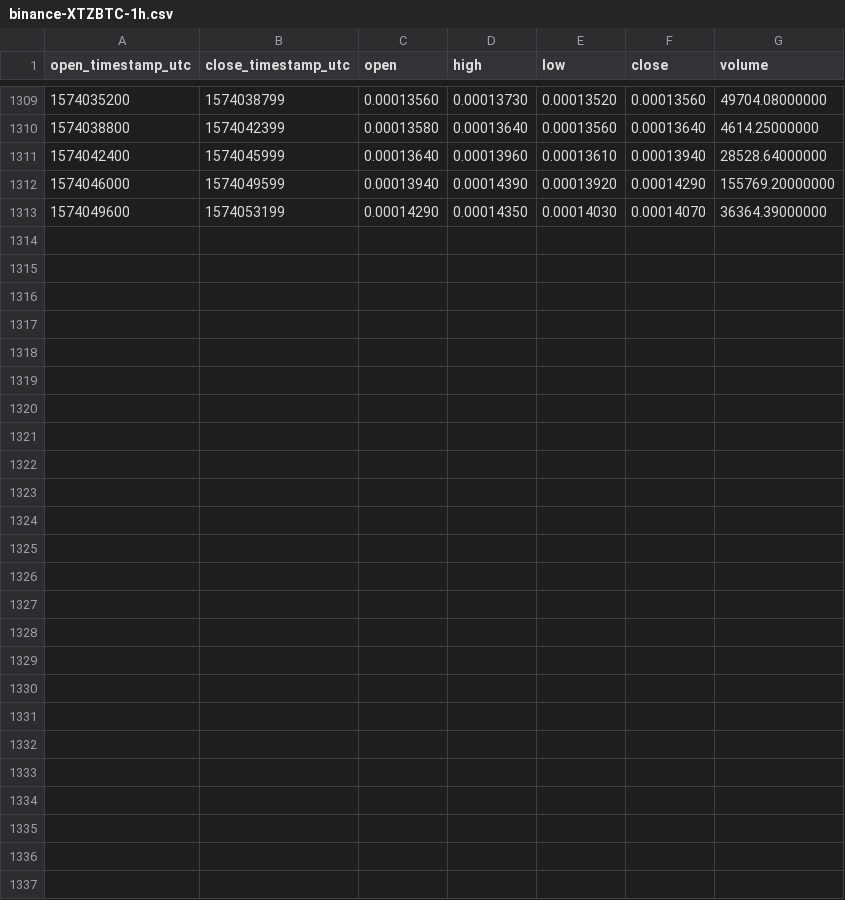
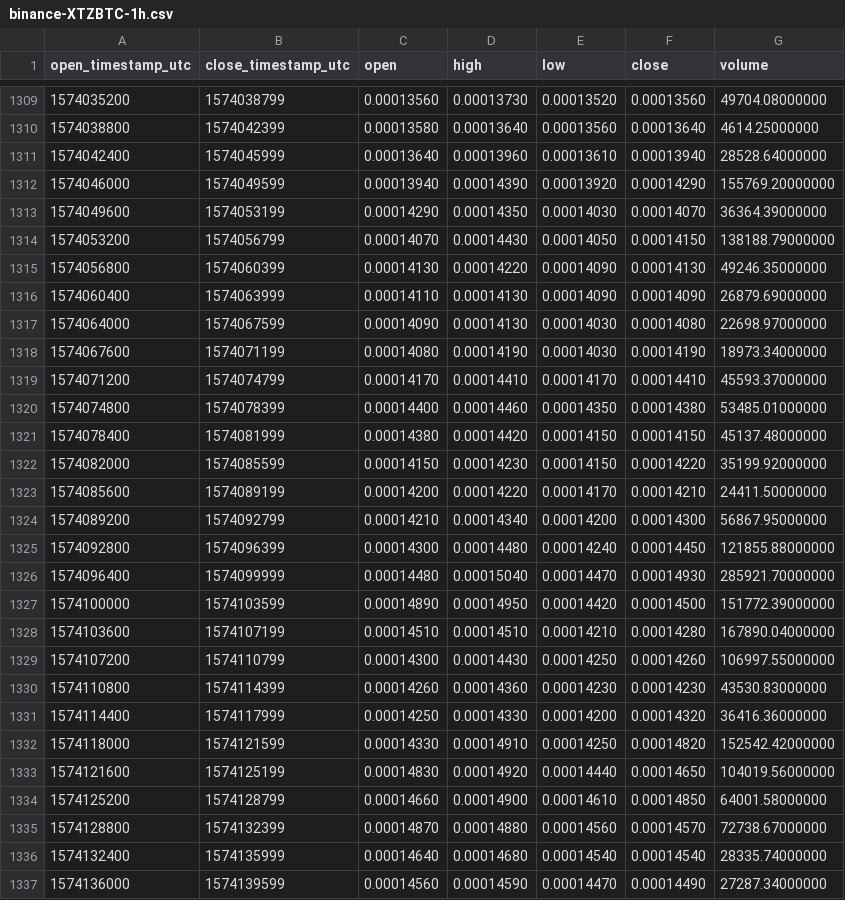
Before and after one commit to cryptobigbro/binance-XTZBTC, a CSV file: binance-XTZBTC-1h.csv, drawn as a sheet; only a part is shown, gaps mark what is left out.

Commit message:
Update OHLCV data.

```diff
--- a/binance-XTZBTC-1h.csv
+++ b/binance-XTZBTC-1h.csv
@@ -1313 +1313,25 @@ open_timestamp_utc,close_timestamp_utc,open,high,low,close,volume
 1574049600,1574053199,0.00014290,0.00014350,0.00014030,0.00014070,36364.39000000
+1574053200,1574056799,0.00014070,0.00014430,0.00014050,0.00014150,138188.79000000
+1574056800,1574060399,0.00014130,0.00014220,0.00014090,0.00014130,49246.35000000
+1574060400,1574063999,0.00014110,0.00014130,0.00014090,0.00014090,26879.69000000
+1574064000,1574067599,0.00014090,0.00014130,0.00014030,0.00014080,22698.97000000
+1574067600,1574071199,0.00014080,0.00014190,0.00014030,0.00014190,18973.34000000
+1574071200,1574074799,0.00014170,0.00014410,0.00014170,0.00014410,45593.37000000
+1574074800,1574078399,0.00014400,0.00014460,0.00014350,0.00014380,53485.01000000
+1574078400,1574081999,0.00014380,0.00014420,0.00014150,0.00014150,45137.48000000
+1574082000,1574085599,0.00014150,0.00014230,0.00014150,0.00014220,35199.92000000
+1574085600,1574089199,0.00014200,0.00014220,0.00014170,0.00014210,24411.50000000
+1574089200,1574092799,0.00014210,0.00014340,0.00014200,0.00014300,56867.95000000
+1574092800,1574096399,0.00014300,0.00014480,0.00014240,0.00014450,121855.88000000
+1574096400,1574099999,0.00014480,0.00015040,0.00014470,0.00014930,285921.70000000
+1574100000,1574103599,0.00014890,0.00014950,0.00014420,0.00014500,151772.39000000
+1574103600,1574107199,0.00014510,0.00014510,0.00014210,0.00014280,167890.04000000
+1574107200,1574110799,0.00014300,0.00014430,0.00014250,0.00014260,106997.55000000
+1574110800,1574114399,0.00014260,0.00014360,0.00014230,0.00014230,43530.83000000
+1574114400,1574117999,0.00014250,0.00014330,0.00014200,0.00014320,36416.36000000
+1574118000,1574121599,0.00014330,0.00014910,0.00014250,0.00014820,152542.42000000
+1574121600,1574125199,0.00014830,0.00014920,0.00014440,0.00014650,104019.56000000
+1574125200,1574128799,0.00014660,0.00014900,0.00014610,0.00014850,64001.58000000
+1574128800,1574132399,0.00014870,0.00014880,0.00014560,0.00014570,72738.67000000
+1574132400,1574135999,0.00014640,0.00014680,0.00014540,0.00014540,28335.74000000
+1574136000,1574139599,0.00014560,0.00014590,0.00014470,0.00014490,27287.34000000
```
Also changed, not shown: binance-XTZBTC-1d.csv.
